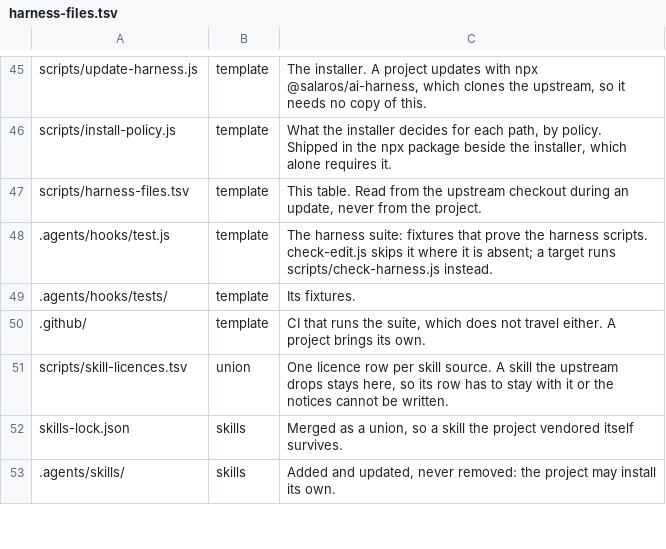
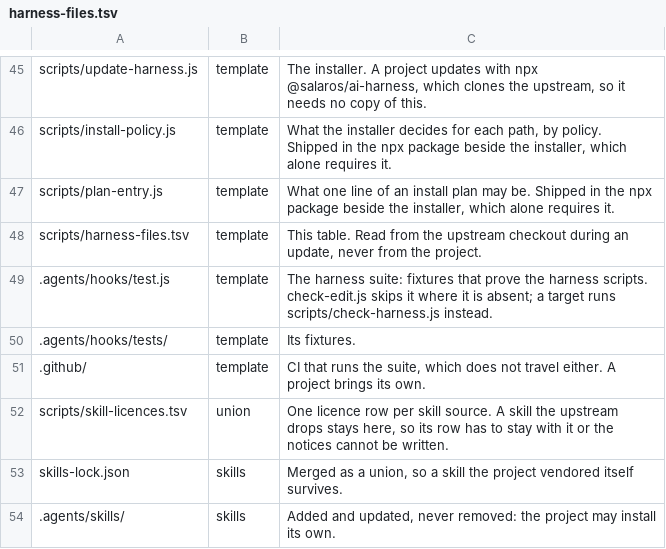
Before and after one commit to salaros/ai-harness, a TSV file: scripts/harness-files.tsv, drawn as a sheet; only a part is shown, gaps mark what is left out.

Commit message:
refactor(installer): give the install plan's entry an interface
A plan entry was a record with eleven optional keys, built in three places
and read in three others, and what a producer had to set and what a
consumer could assume lived only in a comment above the loop. A comment is
not checked, so apply() called policy.padEnd(9) on every entry not marked
silent: a producer that left the column out would have thrown halfway
through somebody else's repository, at print time, naming nothing that
said which producer built it.

scripts/plan-entry.js is now the whole vocabulary. Each kind says what is
done to the path -- the four words repo-edit already reads, write, link,
mkdir and mark, plus doing nothing at all -- and carries how it is
reported: shown(...), which demands the four columns by name where the
entry is made, or quiet(...), counted in the summary and never printed.
repo-edit exports kindOf so the two are held to one vocabulary rather than
kept in step by hand, and the line's widths live beside the record they
describe instead of in a format string at the consumer.

The dry run's output is byte-for-byte what it was.

```diff
--- a/scripts/harness-files.tsv
+++ b/scripts/harness-files.tsv
@@ -46,2 +46,3 @@ scripts/update-harness.js	template	The installer. A project updates with npx @sa
 scripts/install-policy.js	template	What the installer decides for each path, by policy. Shipped in the npx package beside the installer, which alone requires it.
+scripts/plan-entry.js	template	What one line of an install plan may be. Shipped in the npx package beside the installer, which alone requires it.
 scripts/harness-files.tsv	template	This table. Read from the upstream checkout during an update, never from the project.
```
Also changed, not shown: 7 other files.
